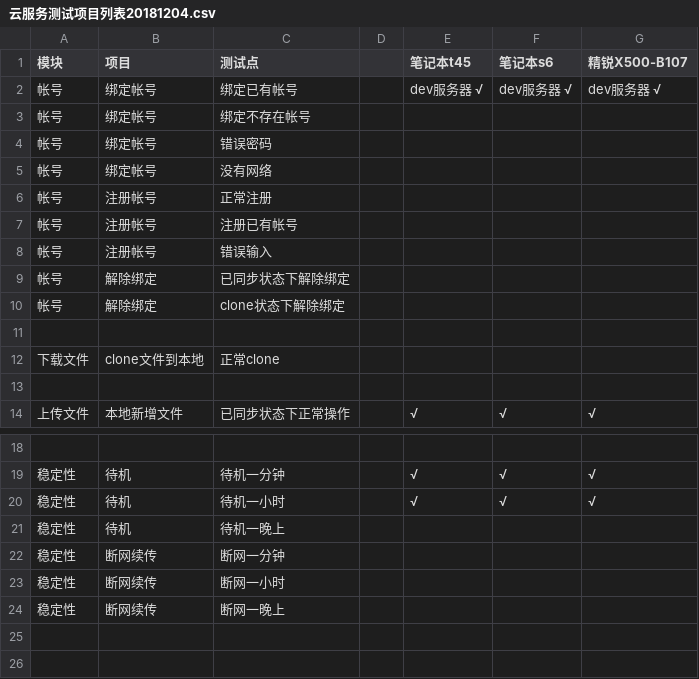
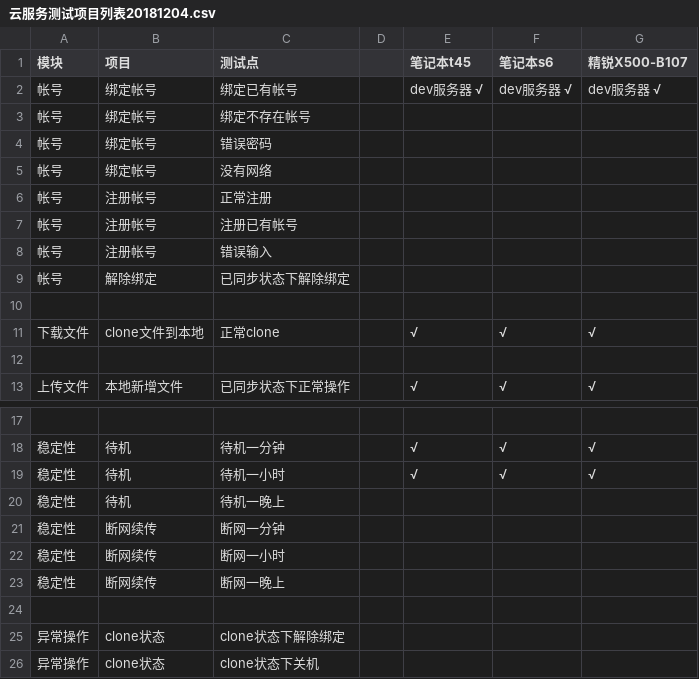
Before and after one commit to openthos/app-testing-results, a CSV file: 测试内容及结果/功能测试相关/云服务/testresult/云服务测试项目列表20181204.csv, drawn as a sheet; only a part is shown, gaps mark what is left out.

Commit message:
Update 云服务测试项目列表20181204.csv

```diff
--- a/测试内容及结果/功能测试相关/云服务/testresult/云服务测试项目列表20181204.csv
+++ b/测试内容及结果/功能测试相关/云服务/testresult/云服务测试项目列表20181204.csv
@@ -9,5 +9,4 @@
 帐号,解除绑定,已同步状态下解除绑定,,,,
-帐号,解除绑定,clone状态下解除绑定,,,,
 ,,,,,,
-下载文件,clone文件到本地,正常clone,,,,
+下载文件,clone文件到本地,正常clone,,√,√,√
 ,,,,,,
@@ -24 +23,4 @@
 稳定性,断网续传,断网一晚上,,,,
+,,,,,,
+异常操作,clone状态,clone状态下解除绑定,,,,
+异常操作,clone状态,clone状态下关机,,,,
```
